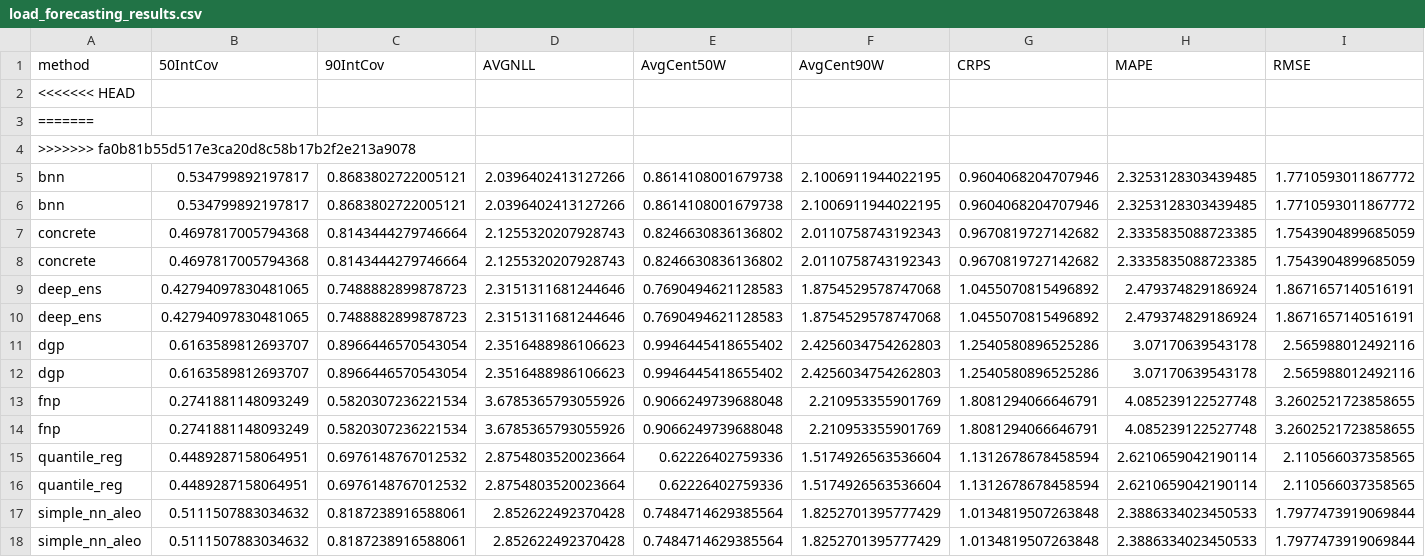
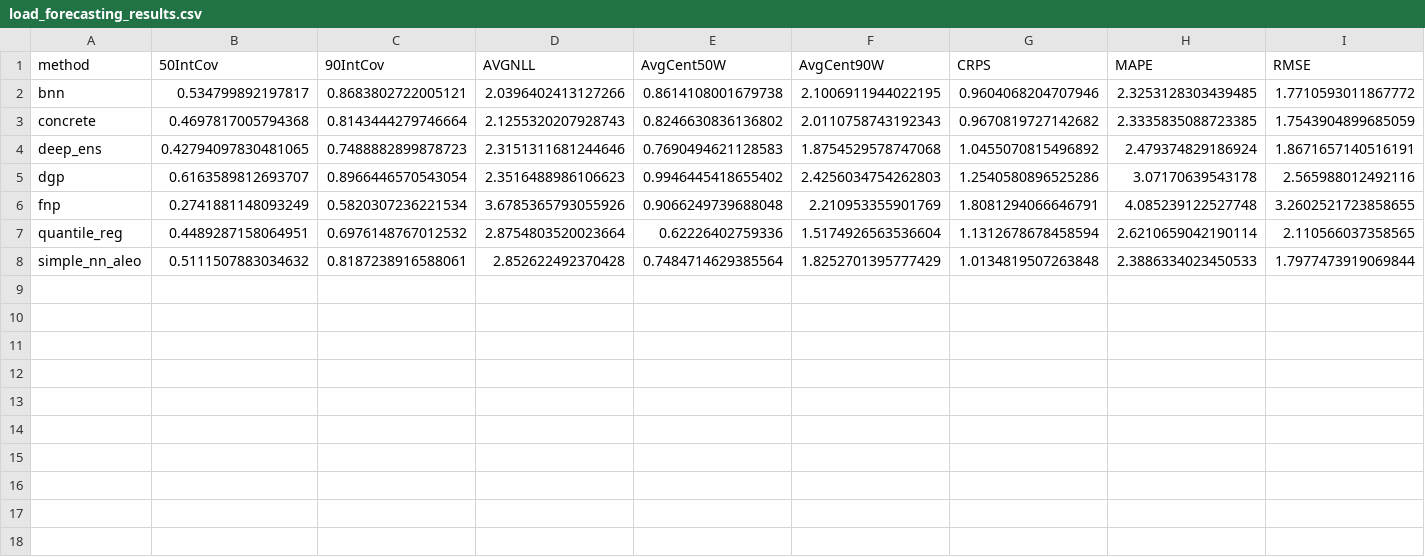
Before and after one commit to yannick-t/probabilistic_forecasting_of_energy_time_series_using_deep_learning, a CSV file: results/load_forecasting_results.csv, drawn as a sheet; only a part is shown; rows hold the shown columns only; the diff names each change by its address in the sheet, - before the commit and + after, or states it on an @@ line.

Commit message:
forecasting results with fixed bnn for day ahead sceanrio

```diff
--- a/results/load_forecasting_results.csv
+++ b/results/load_forecasting_results.csv
-row 2: <<<<<<< HEAD
-row 3: =======
-row 4: >>>>>>> fa0b81b55d517e3ca20d8c58b17b2f2e213a9078
-row 5: bnn | 0.534799892197817 | 0.8683802722005121 | 2.0396402413127266 | 0.8614108001679738 | 2.1006911944022195 | 0.9604068204707946 | 2.3253128303439485 | 1.7710593011867772
-row 8: concrete | 0.4697817005794368 | 0.8143444279746664 | 2.1255320207928743 | 0.8246630836136802 | 2.0110758743192343 | 0.9670819727142682 | 2.3335835088723385 | 1.7543904899685059
-row 9: deep_ens | 0.42794097830481065 | 0.7488882899878723 | 2.3151311681244646 | 0.7690494621128583 | 1.8754529578747068 | 1.0455070815496892 | 2.479374829186924 | 1.8671657140516191
-row 12: dgp | 0.6163589812693707 | 0.8966446570543054 | 2.3516488986106623 | 0.9946445418655402 | 2.4256034754262803 | 1.2540580896525286 | 3.07170639543178 | 2.565988012492116
-row 13: fnp | 0.2741881148093249 | 0.5820307236221534 | 3.6785365793055926 | 0.9066249739688048 | 2.210953355901769 | 1.8081294066646791 | 4.085239122527748 | 3.2602521723858655
-row 16: quantile_reg | 0.4489287158064951 | 0.6976148767012532 | 2.8754803520023664 | 0.62226402759336 | 1.5174926563536604 | 1.1312678678458594 | 2.6210659042190114 | 2.110566037358565
-row 17: simple_nn_aleo | 0.5111507883034632 | 0.8187238916588061 | 2.852622492370428 | 0.7484714629385564 | 1.8252701395777429 | 1.0134819507263848 | 2.3886334023450533 | 1.7977473919069844
```
Also changed, not shown: results/load_forecasting_recalibrated_results.csv, 3 other files.
